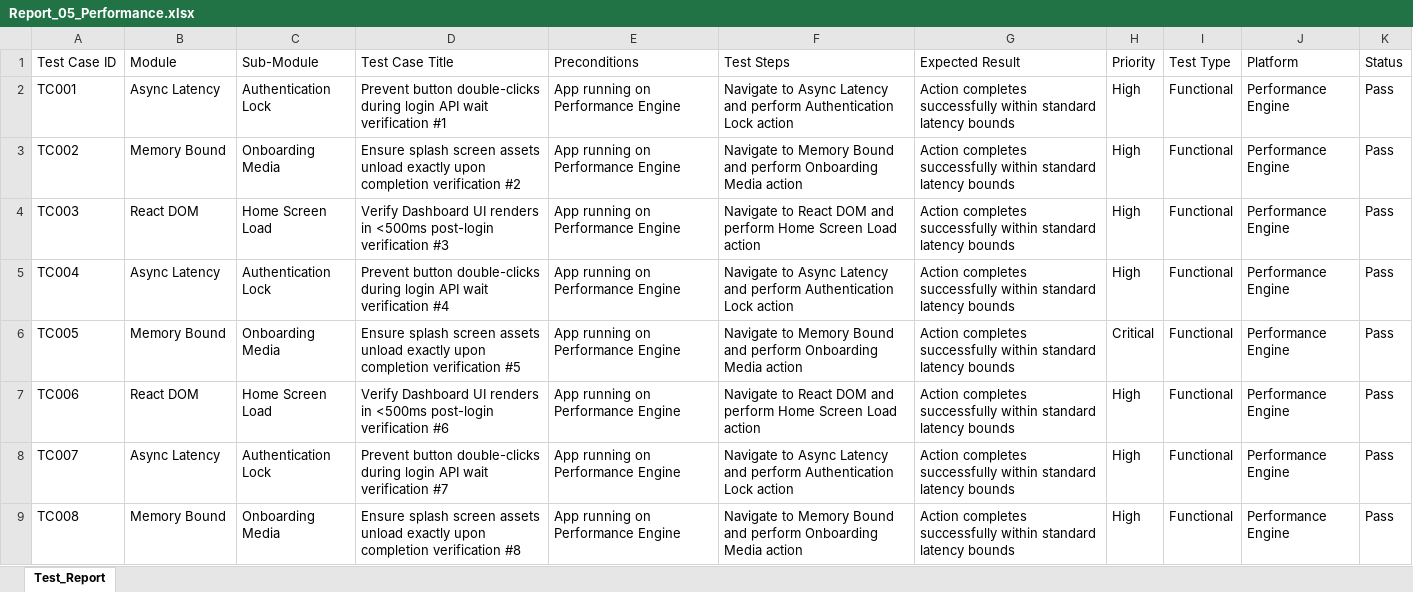
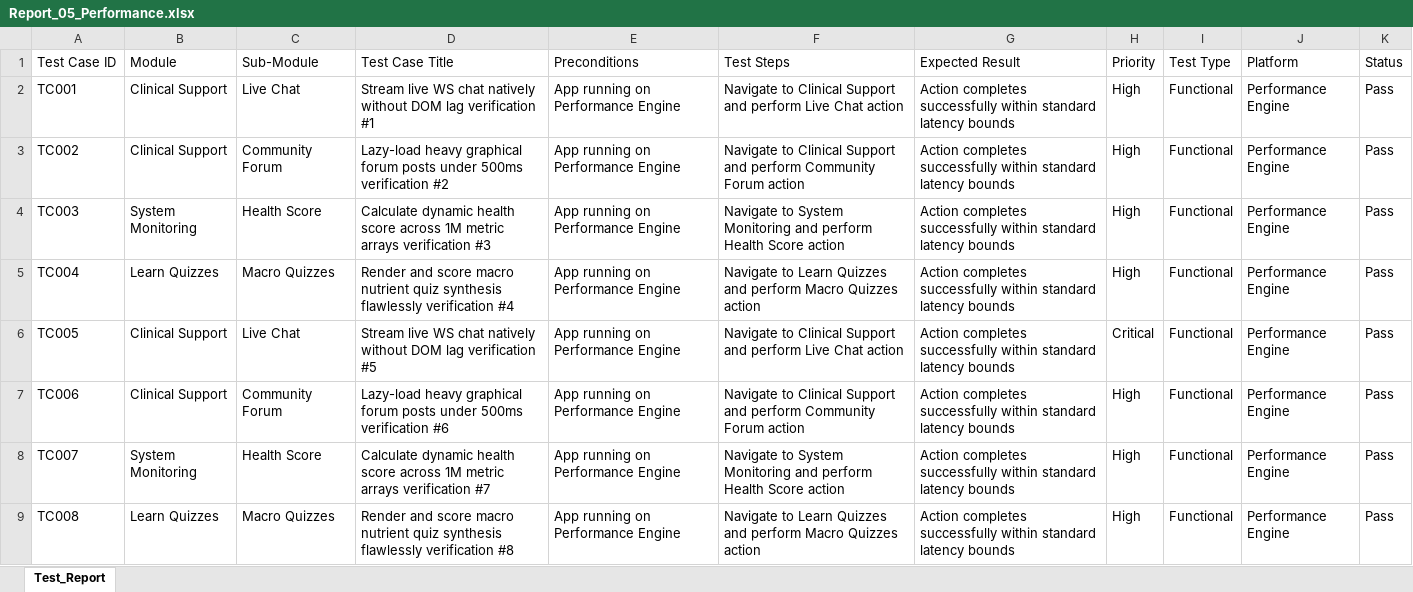
Before and after one commit to sathishr-ai/LifeMatrix-AI, an Excel workbook: e2e_tests_suite/Report_05_Performance.xlsx, sheet Test_Report, drawn as a sheet; only a part is shown; values as stored, in another font and other column widths than the file's, no borders; the diff covers the shown part only; the diff names each change by its address in the sheet, - before the commit and + after, or states it on an @@ line.

```diff
--- a/e2e_tests_suite/Report_05_Performance.xlsx (sheet Test_Report)
+++ b/e2e_tests_suite/Report_05_Performance.xlsx (sheet Test_Report)
-B2 (Module): Async Latency
+B2 (Module): Clinical Support
-C2 (Sub-Module): Authentication Lock
+C2 (Sub-Module): Live Chat
-D2 (Test Case Title): Prevent button double-clicks during login API wait verification #1
+D2 (Test Case Title): Stream live WS chat natively without DOM lag verification #1
-F2 (Test Steps): Navigate to Async Latency and perform Authentication Lock action
+F2 (Test Steps): Navigate to Clinical Support and perform Live Chat action
-B3 (Module): Memory Bound
+B3 (Module): Clinical Support
-C3 (Sub-Module): Onboarding Media
+C3 (Sub-Module): Community Forum
-D3 (Test Case Title): Ensure splash screen assets unload exactly upon completion verification #2
+D3 (Test Case Title): Lazy-load heavy graphical forum posts under 500ms verification #2
-F3 (Test Steps): Navigate to Memory Bound and perform Onboarding Media action
+F3 (Test Steps): Navigate to Clinical Support and perform Community Forum action
-B4 (Module): React DOM
+B4 (Module): System Monitoring
-C4 (Sub-Module): Home Screen Load
+C4 (Sub-Module): Health Score
-D4 (Test Case Title): Verify Dashboard UI renders in <500ms post-login verification #3
+D4 (Test Case Title): Calculate dynamic health score across 1M metric arrays verification #3
-F4 (Test Steps): Navigate to React DOM and perform Home Screen Load action
+F4 (Test Steps): Navigate to System Monitoring and perform Health Score action
-B5 (Module): Async Latency
+B5 (Module): Learn Quizzes
-C5 (Sub-Module): Authentication Lock
+C5 (Sub-Module): Macro Quizzes
-D5 (Test Case Title): Prevent button double-clicks during login API wait verification #4
+D5 (Test Case Title): Render and score macro nutrient quiz synthesis flawlessly verification #4
-F5 (Test Steps): Navigate to Async Latency and perform Authentication Lock action
+F5 (Test Steps): Navigate to Learn Quizzes and perform Macro Quizzes action
-B6 (Module): Memory Bound
+B6 (Module): Clinical Support
-C6 (Sub-Module): Onboarding Media
+C6 (Sub-Module): Live Chat
-D6 (Test Case Title): Ensure splash screen assets unload exactly upon completion verification #5
+D6 (Test Case Title): Stream live WS chat natively without DOM lag verification #5
-F6 (Test Steps): Navigate to Memory Bound and perform Onboarding Media action
+F6 (Test Steps): Navigate to Clinical Support and perform Live Chat action
-B7 (Module): React DOM
+B7 (Module): Clinical Support
-C7 (Sub-Module): Home Screen Load
+C7 (Sub-Module): Community Forum
-D7 (Test Case Title): Verify Dashboard UI renders in <500ms post-login verification #6
+D7 (Test Case Title): Lazy-load heavy graphical forum posts under 500ms verification #6
-F7 (Test Steps): Navigate to React DOM and perform Home Screen Load action
+F7 (Test Steps): Navigate to Clinical Support and perform Community Forum action
-B8 (Module): Async Latency
+B8 (Module): System Monitoring
-C8 (Sub-Module): Authentication Lock
+C8 (Sub-Module): Health Score
-D8 (Test Case Title): Prevent button double-clicks during login API wait verification #7
+D8 (Test Case Title): Calculate dynamic health score across 1M metric arrays verification #7
-F8 (Test Steps): Navigate to Async Latency and perform Authentication Lock action
+F8 (Test Steps): Navigate to System Monitoring and perform Health Score action
-B9 (Module): Memory Bound
+B9 (Module): Learn Quizzes
-C9 (Sub-Module): Onboarding Media
+C9 (Sub-Module): Macro Quizzes
-D9 (Test Case Title): Ensure splash screen assets unload exactly upon completion verification #8
+D9 (Test Case Title): Render and score macro nutrient quiz synthesis flawlessly verification #8
-F9 (Test Steps): Navigate to Memory Bound and perform Onboarding Media action
+F9 (Test Steps): Navigate to Learn Quizzes and perform Macro Quizzes action
```
Also changed, not shown: 1168 edited cells elsewhere in this sheet, e2e_tests_suite/Report_01_Selenium.xlsx, e2e_tests_suite/Report_02_Appium.xlsx, 2 other files.
